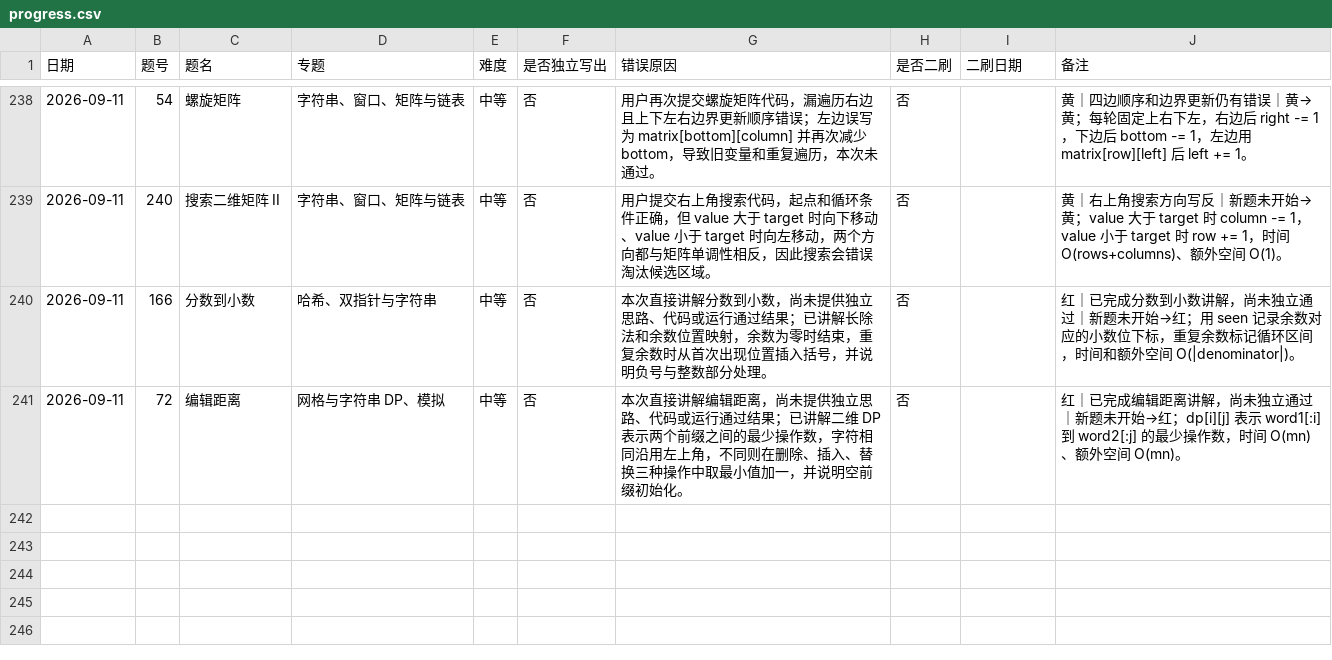
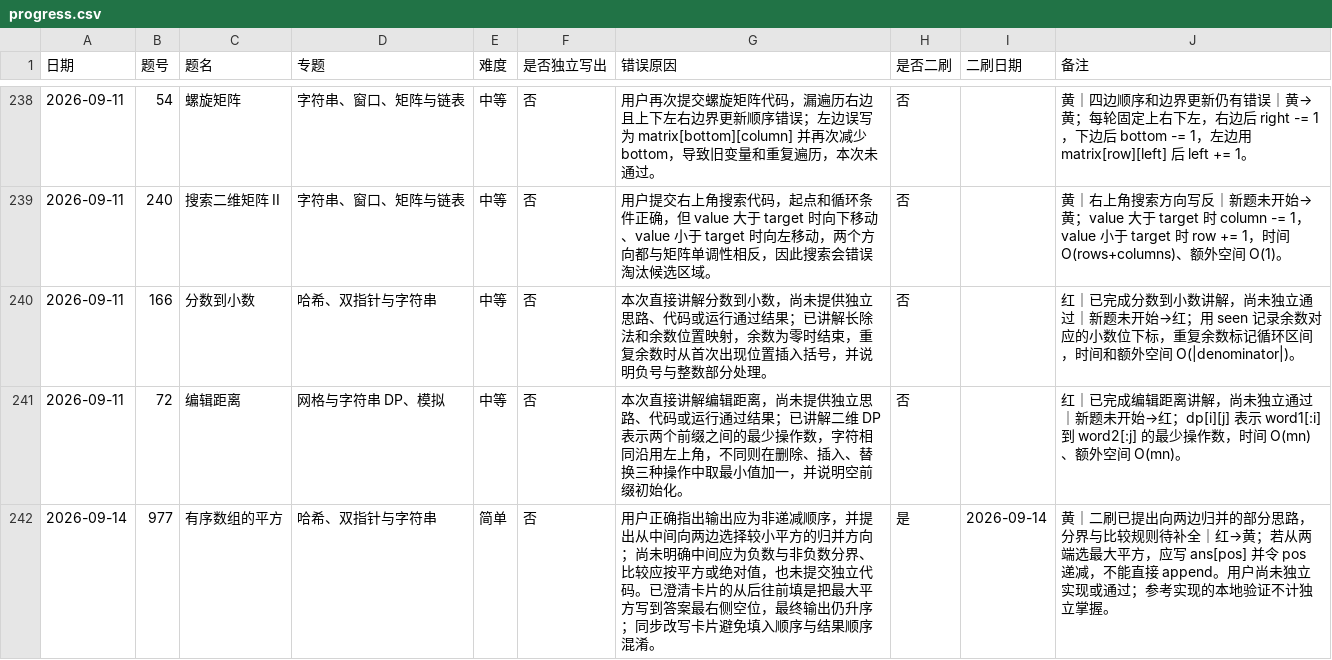
Before and after one commit to JamesLJ2001/find-work, a CSV file: leetcode/progress.csv, drawn as a sheet; only a part is shown, gaps mark what is left out; the diff names each change by its address in the sheet, - before the commit and + after, or states it on an @@ line.

```diff
--- a/leetcode/progress.csv
+++ b/leetcode/progress.csv
+row 242: 2026-09-14 | 977 | 有序数组的平方 | 哈希、双指针与字符串 | 简单 | 否 | 用户正确指出输出应为非递减顺序，并提出从中间向两边选择较小平方的归并方向；尚未明确中间应为负数与非负数分界、比较应按平方或绝对值，也未提交独立代码。已澄清卡片的从后往前填是把最大平方写到答案最右侧空位，最终输出仍升序；同步改写卡片避免填入顺序与结果顺序混淆。 | 是 | 2026-09-14 | 黄｜二刷已提出向两边归并的部分思路，分界与比较规则待补全｜红→黄；若从两端选最大平方，应写 ans[pos] 并令 pos 递减，不能直接 append。用户尚未独立实现或通过；参考实现的本地验证不计独立掌握。
```
Also changed, not shown: 4 other files.
